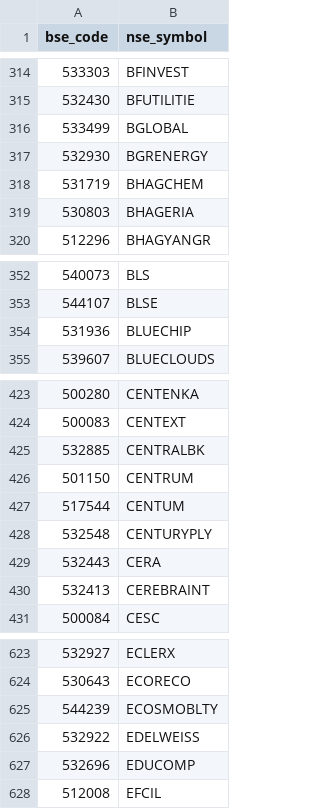
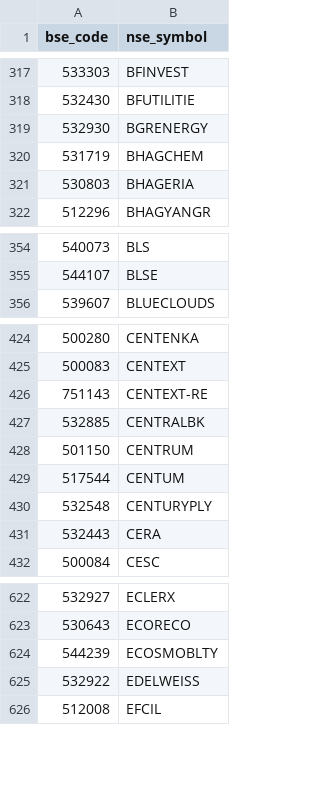
Before and after one commit to tanishqtilwani-prog/bse-website, a CSV file: bse_to_nse_symbol.csv, drawn as a sheet; only a part is shown, gaps mark what is left out; removed rows and columns are numbered as before the commit, all else as after; the diff covers the shown part only; the diff names each change by its address in the sheet, - before the commit and + after, or states it on an @@ line.

```diff
--- a/bse_to_nse_symbol.csv
+++ b/bse_to_nse_symbol.csv
-row 316: 533499 | BGLOBAL
-row 354: 531936 | BLUECHIP
+row 426: 751143 | CENTEXT-RE
-row 430: 532413 | CEREBRAINT
-row 627: 532696 | EDUCOMP
```
Also changed, not shown: 12 added rows, 12 removed rows and 1 edited cell elsewhere in this file, master_companies.csv.
